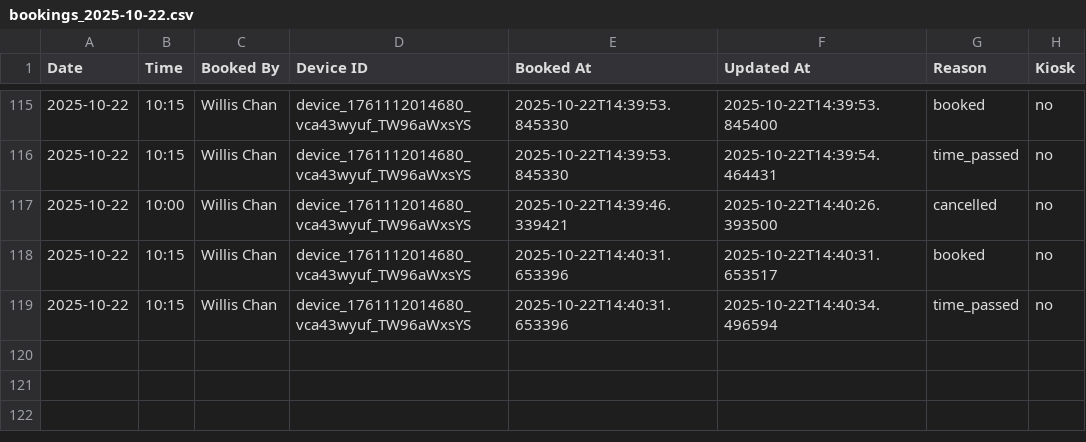
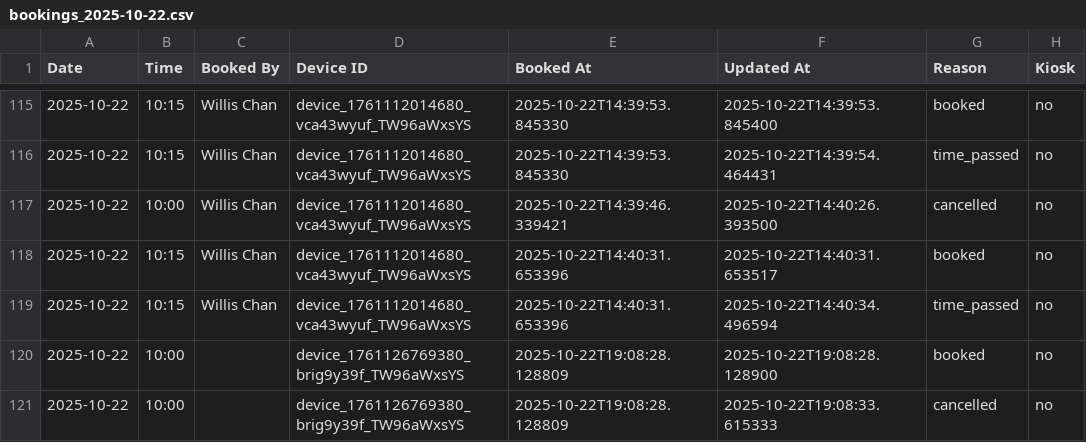
Before and after one commit to williswschan/TechCafeBooking, a CSV file: bookings_2025-10-22.csv, drawn as a sheet; only a part is shown, gaps mark what is left out; the diff names each change by its address in the sheet, - before the commit and + after, or states it on an @@ line.

```diff
--- a/bookings_2025-10-22.csv
+++ b/bookings_2025-10-22.csv
+row 120: 2025-10-22 | 10:00 |  | device_1761126769380_brig9y39f_TW96aWxsYS | 2025-10-22T19:08:28.128809 | 2025-10-22T19:08:28.128900 | booked | no
+row 121: 2025-10-22 | 10:00 |  | device_1761126769380_brig9y39f_TW96aWxsYS | 2025-10-22T19:08:28.128809 | 2025-10-22T19:08:33.615333 | cancelled | no
```
Also changed, not shown: bookings_2025-10-23.csv, bookings_2025-10-24.csv, 3 other files.
